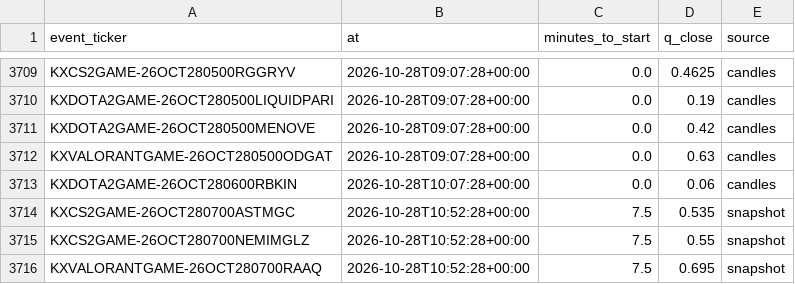
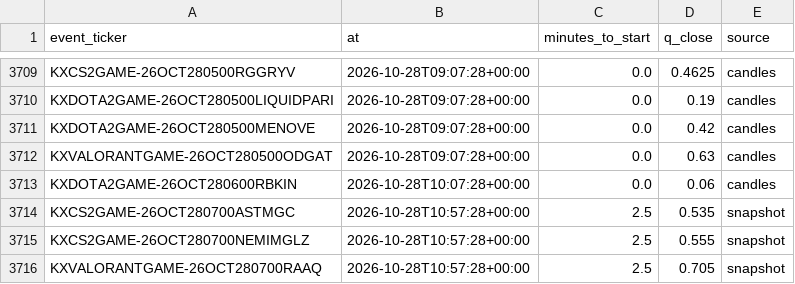
Before and after one commit to nathangin/esports-betting, a CSV file: state/paper/closes.csv, drawn as a sheet; only a part is shown, gaps mark what is left out.

```diff
--- a/state/paper/closes.csv
+++ b/state/paper/closes.csv
@@ -3713,4 +3713,4 @@ KXVALORANTGAME-26OCT280500ODGAT,2026-10-28T09:07:28+00:00,0.0,0.63,candles
 KXDOTA2GAME-26OCT280600RBKIN,2026-10-28T10:07:28+00:00,0.0,0.06,candles
-KXCS2GAME-26OCT280700ASTMGC,2026-10-28T10:52:28+00:00,7.5,0.535,snapshot
-KXCS2GAME-26OCT280700NEMIMGLZ,2026-10-28T10:52:28+00:00,7.5,0.55,snapshot
-KXVALORANTGAME-26OCT280700RAAQ,2026-10-28T10:52:28+00:00,7.5,0.695,snapshot
+KXCS2GAME-26OCT280700ASTMGC,2026-10-28T10:57:28+00:00,2.5,0.535,snapshot
+KXCS2GAME-26OCT280700NEMIMGLZ,2026-10-28T10:57:28+00:00,2.5,0.555,snapshot
+KXVALORANTGAME-26OCT280700RAAQ,2026-10-28T10:57:28+00:00,2.5,0.705,snapshot
```
Also changed, not shown: state/paper/ledger.csv, 6 other files.
